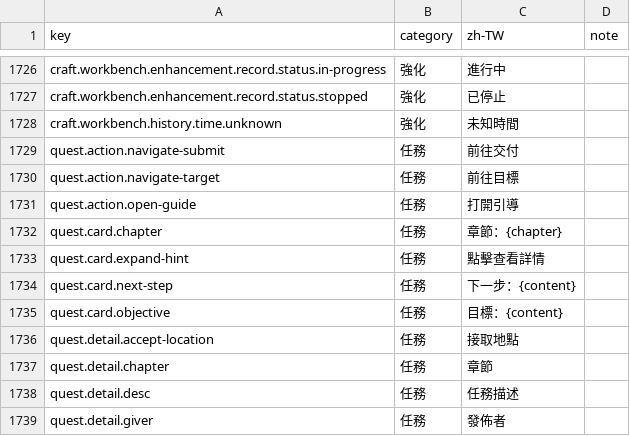
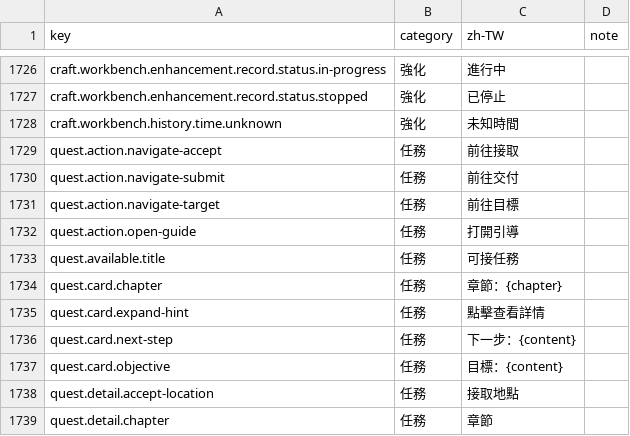
Before and after one commit to qwowboyp/daojie-yusheng-fork, a CSV file: packages/client/src/content/i18n/zh-TW.csv, drawn as a sheet; only a part is shown, gaps mark what is left out; the shorter side is filled out with more unchanged rows.

Commit message:
feat(quest): 任務分頁新增可接任務區塊
- shared：新增 S2C.AvailableQuests 事件與 AvailableQuestsView 型別（全量替換語義，最小欄位 {id, status})
- server：world-runtime-quest-query 新增 collectAvailableQuestsForPlayer（複用 resolveAvailableNpcQuestMarker 權威判定，每 NPC 最多一個鏈頭可接）；resolveQuestNavigationTarget 新增 available→giver NPC 分支；resolveNavigationDestination 未持有任務時 fallback 到模板 giver（接取仍須走近 NPC，鄰近檢查不變）
- sync：world-sync-quest-loot 新增 emitAvailableQuestsSyncIfChanged，以 {templateVersion, questRevision, realmLv, questCount} 簽名門檻低頻推送；flush-breakdown 新增 availableQuestSyncMs/availableQuestSyncCount 獨立計量桶
- client：socket 事件註冊與 main wiring 管線；React QuestPanel 與 legacy quest-panel.ts 雙軌新增「可接任務」折疊區塊（預設展開、樣式沿用已完成折疊頭）、卡片詳情與「前往接取」導航
- i18n：新增 quest.available.title / quest.action.navigate-accept
- 驗證：build:shared + audit:protocol + world-runtime-quest-list-view-smoke（新增 testCollectAvailableQuestsForPlayer）+ world-sync-delta-order-smoke + verify:client 通過；verify:quick 僅剩 world-runtime-movement-substeps 既有失敗（使用者 WIP 移動補點邏輯，與本改動無關）

```diff
--- a/packages/client/src/content/i18n/zh-TW.csv
+++ b/packages/client/src/content/i18n/zh-TW.csv
@@ -1728,2 +1728,3 @@ craft.workbench.enhancement.record.status.stopped,強化,已停止,
 craft.workbench.history.time.unknown,強化,未知時間,
+quest.action.navigate-accept,任務,前往接取,
 quest.action.navigate-submit,任務,前往交付,
@@ -1731,2 +1732,3 @@ quest.action.navigate-target,任務,前往目標,
 quest.action.open-guide,任務,打開引導,
+quest.available.title,任務,可接任務,
 quest.card.chapter,任務,章節：{chapter},
```
Also changed, not shown: 25 other files.
